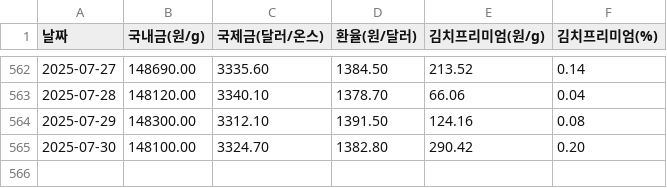
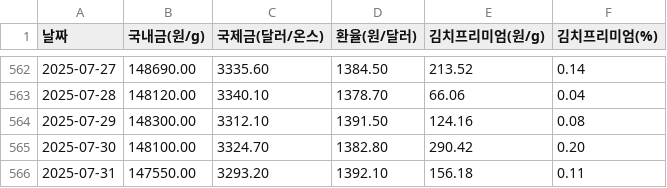
Before and after one commit to partrita/kimchi-gold, a CSV file: data/kimchi_gold_price_log.csv, drawn as a sheet; only a part is shown, gaps mark what is left out; the diff names each change by its address in the sheet, - before the commit and + after, or states it on an @@ line.

Commit message:
Update scraped data

```diff
--- a/data/kimchi_gold_price_log.csv
+++ b/data/kimchi_gold_price_log.csv
+row 566: 2025-07-31 | 147550.00 | 3293.20 | 1392.10 | 156.18 | 0.11
```
Also changed, not shown: 1 other file.
